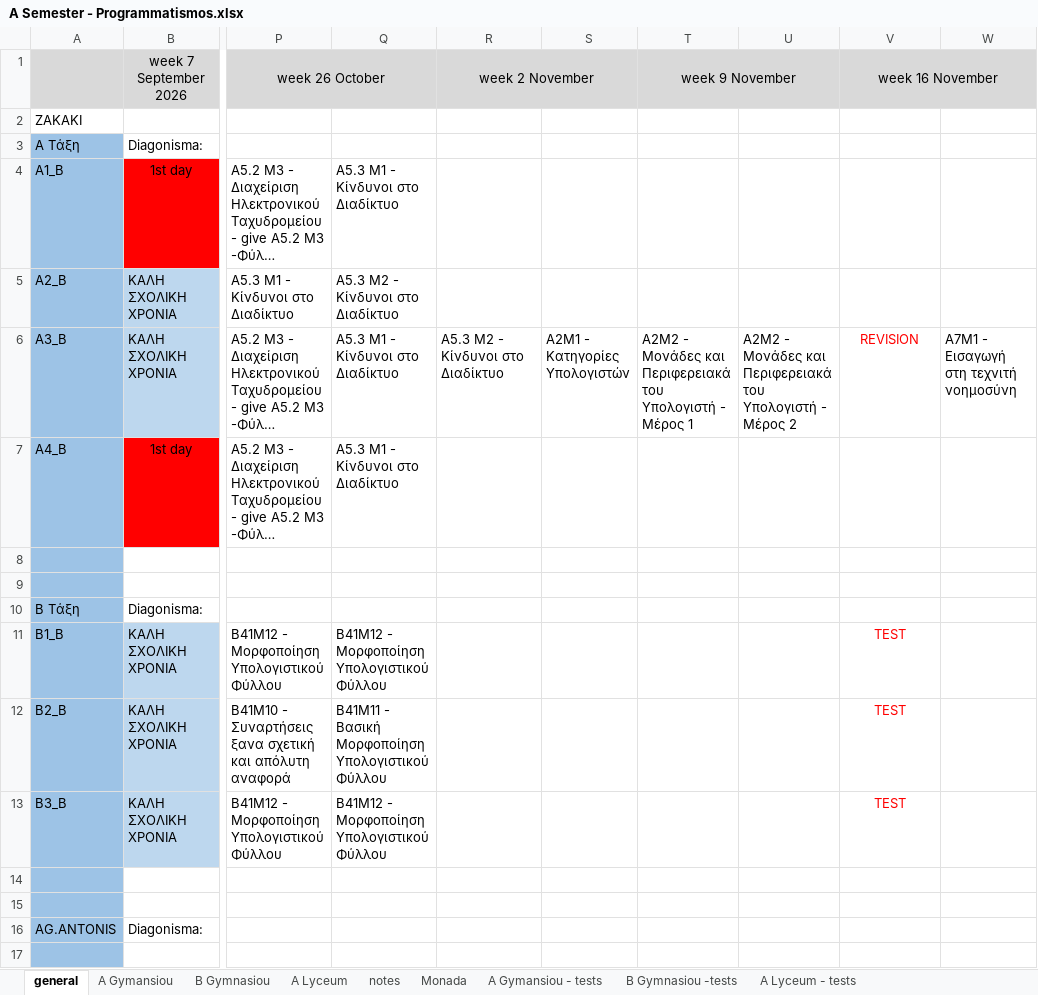
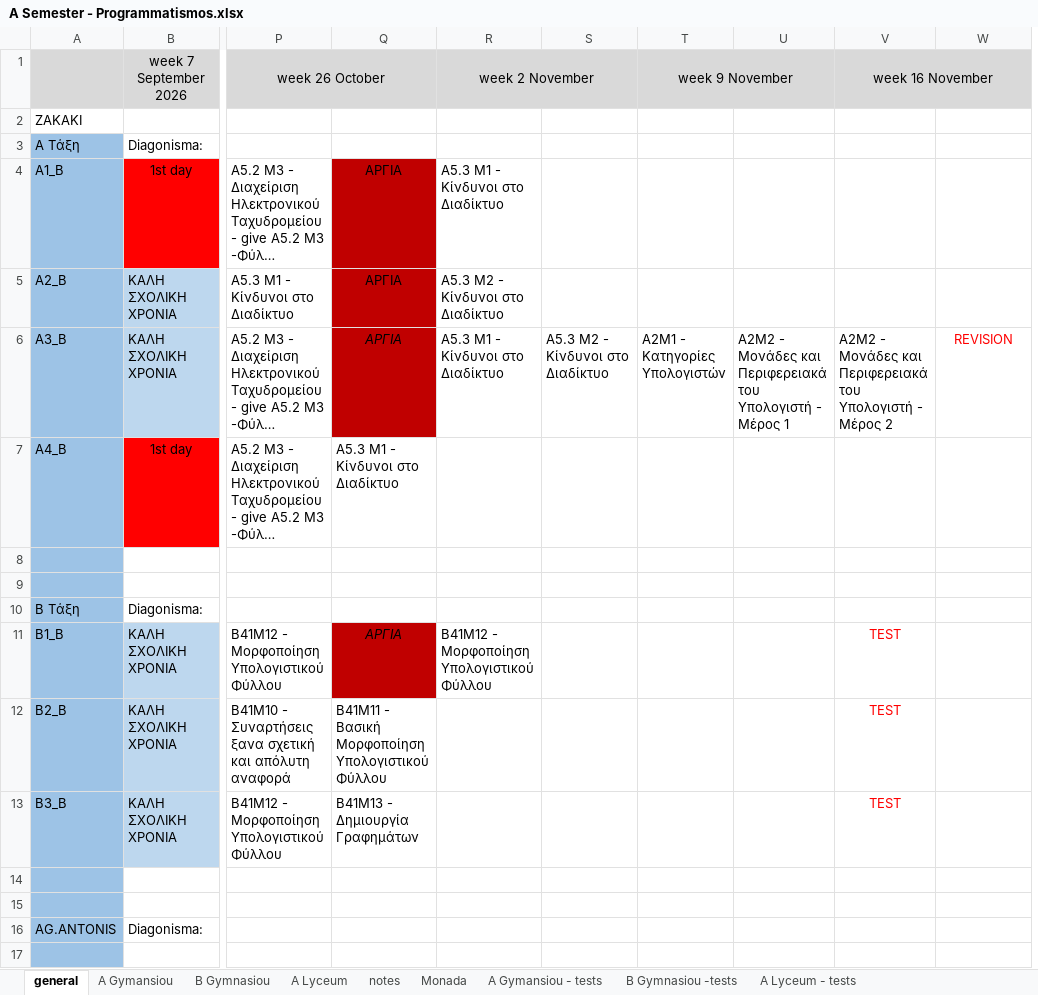
Before and after one commit to aristos32/education, an Excel workbook: schools-presentations/A Semester - Programmatismos.xlsx, sheet general, drawn as a sheet; only a part is shown, gaps mark what is left out; long unchanged cells end in …; values as stored, in another font and other column widths than the file's, no borders; removed rows and columns are numbered as before the commit, all else as after; the diff names each change by its address in the sheet, - before the commit and + after, or states it on an @@ line.

```diff
--- a/schools-presentations/A Semester - Programmatismos.xlsx (sheet general)
+++ b/schools-presentations/A Semester - Programmatismos.xlsx (sheet general)
+column T, rows 1-6: week 9 November |  |  |  |  | A2Μ1 - Κατηγορίες Υπολογιστών
-column U, row 6: A2Μ2 - Μονάδες και Περιφερειακά του Υπολογιστή - Μέρος 2
-U1: week 9 November
+U1: (empty)
-T1:U1 merged
-Q4: A5.3 Μ1 - Κίνδυνοι στο Διαδίκτυο
+Q4: ΑΡΓΙΑ
@@ Q4:Q6 fill: none → #C00000, alignment: left → center @@
-R4: (empty)
+R4: A5.3 Μ1 - Κίνδυνοι στο Διαδίκτυο
-Q5: A5.3 Μ2 - Κίνδυνοι στο Διαδίκτυο
+Q5: ΑΡΓΙΑ
-R5: (empty)
+R5: A5.3 Μ2 - Κίνδυνοι στο Διαδίκτυο
-Q6: A5.3 Μ1 - Κίνδυνοι στο Διαδίκτυο
+Q6: ΑΡΓΙΑ
-Q6 italic: off
+Q6 italic: on
-R6: A5.3 Μ2 - Κίνδυνοι στο Διαδίκτυο
+R6: A5.3 Μ1 - Κίνδυνοι στο Διαδίκτυο
-S6: A2Μ1 - Κατηγορίες Υπολογιστών
+S6: A5.3 Μ2 - Κίνδυνοι στο Διαδίκτυο
-V6: REVISION
+V6: A2Μ2 - Μονάδες και Περιφερειακά του Υπολογιστή - Μέρος 2
@@ V6 text colour: #FF0000 → black, alignment: center → left @@
-W6: A7M1 - Εισαγωγή στη τεχνιτή νοημοσύνη
+W6: REVISION
@@ W6 alignment: left → center, text colour: black → #FF0000 @@
-Q11: B41M12 - Μορφοποίηση Υπολογιστικού Φύλλου
+Q11: ΑΡΓΙΑ
@@ Q11 fill: none → #C00000, italic: off → on, alignment: left → center @@
-R11: (empty)
+R11: B41M12 - Μορφοποίηση Υπολογιστικού Φύλλου
-Q13: B41M12 - Μορφοποίηση Υπολογιστικού Φύλλου
+Q13: B41M13 - Δημιουργία Γραφημάτων
```
Also changed, not shown: 6 other files.
